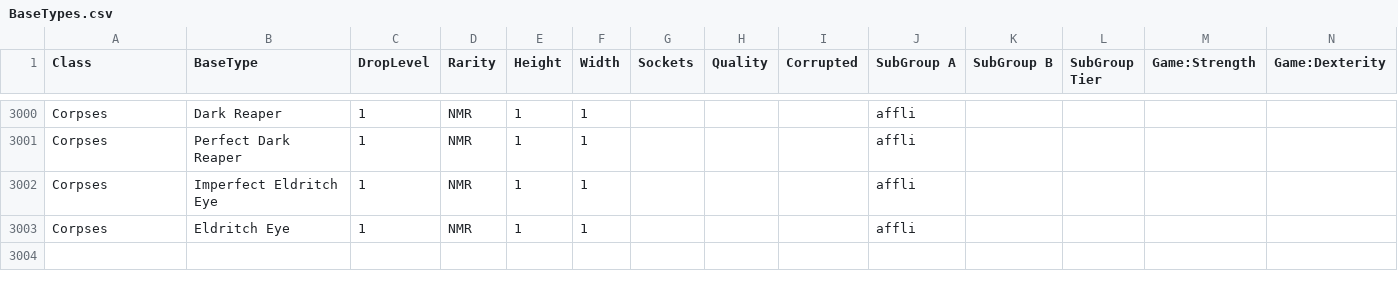
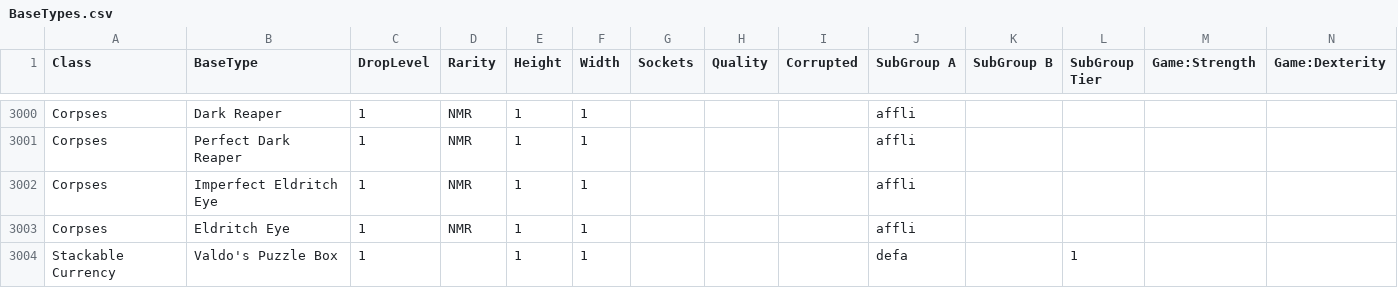
Before and after one commit to NeverSinkDev/FilterBlade-Public-Assets, a CSV file: FbPoe1Configs/BaseTypes.csv, drawn as a sheet; only a part is shown, gaps mark what is left out; rows hold the shown columns only; the diff names each change by its address in the sheet, - before the commit and + after, or states it on an @@ line.

Commit message:
sync from FB to GitHub 2566 - csv update

```diff
--- a/FbPoe1Configs/BaseTypes.csv
+++ b/FbPoe1Configs/BaseTypes.csv
+row 3004: Stackable Currency | Valdo's Puzzle Box | 1 |  | 1 | 1 |  |  |  | defa |  | 1
```
